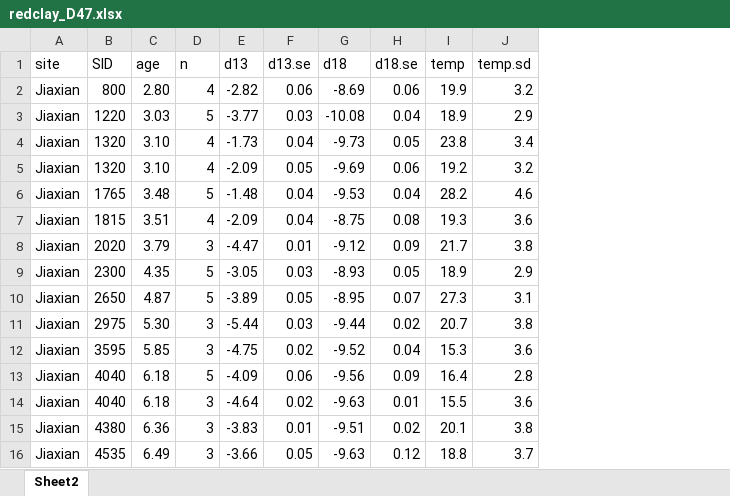
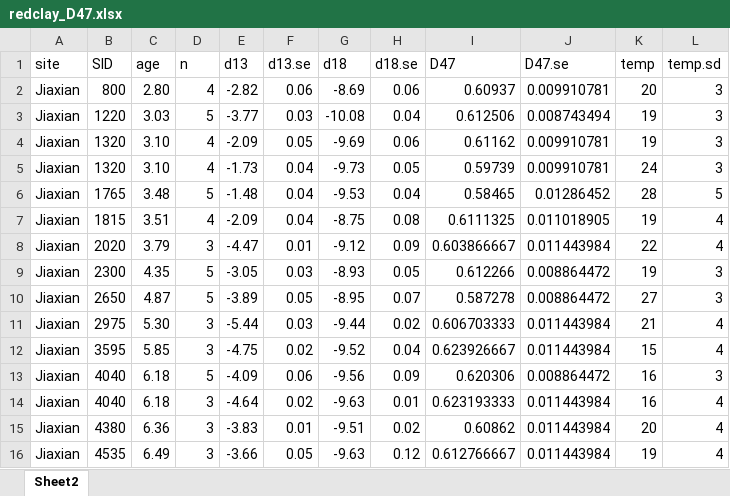
Before and after one commit to da-jiawei/redclay_jet, an Excel workbook: data/redclay_D47.xlsx, sheet Sheet2, drawn as a sheet; only a part is shown; values as stored, in another font and other column widths than the file's, no borders; removed rows and columns are numbered as before the commit, all else as after; the diff covers the shown part only; the diff names each change by its address in the sheet, - before the commit and + after, or states it on an @@ line.

```diff
--- a/data/redclay_D47.xlsx (sheet Sheet2)
+++ b/data/redclay_D47.xlsx (sheet Sheet2)
+column I (D47), rows 2-4: 0.60937 | 0.612506 | 0.61162; rows 6-16: 0.58465 | 0.6111325 | 0.603866667 | 0.612266 | 0.587278 | 0.606703333 | 0.623926667 | 0.620306 | 0.623193333 | 0.60862 | 0.612766667
+column J (D47.se), rows 2-4: 0.009910781 | 0.008743494 | 0.009910781; rows 6-16: 0.01286452 | 0.011018905 | 0.011443984 | 0.008864472 | 0.008864472 | 0.011443984 | 0.011443984 | 0.008864472 | 0.011443984 | 0.011443984 | 0.011443984
-K2 (temp): 19.9
+K2 (temp): 20
-L2 (temp.sd): 3.2
+L2 (temp.sd): 3
-K3 (temp): 18.9
+K3 (temp): 19
-L3 (temp.sd): 2.9
+L3 (temp.sd): 3
-row 4: Jiaxian | 1320 | 3.10 | 4 | -1.73 | 0.04 | -9.73 | 0.05 | 23.8 | 3.4
-K4 (temp): 19.2
+K4 (temp): 19
-L4 (temp.sd): 3.2
+L4 (temp.sd): 3
+row 5: Jiaxian | 1320 | 3.10 | 4 | -1.73 | 0.04 | -9.73 | 0.05 | 0.59739 | 0.009910781 | 24 | 3
-K6 (temp): 28.2
+K6 (temp): 28
-L6 (temp.sd): 4.6
+L6 (temp.sd): 5
-K7 (temp): 19.3
+K7 (temp): 19
-L7 (temp.sd): 3.6
+L7 (temp.sd): 4
-K8 (temp): 21.7
+K8 (temp): 22
-L8 (temp.sd): 3.8
+L8 (temp.sd): 4
-K9 (temp): 18.9
+K9 (temp): 19
-L9 (temp.sd): 2.9
+L9 (temp.sd): 3
-K10 (temp): 27.3
+K10 (temp): 27
-L10 (temp.sd): 3.1
+L10 (temp.sd): 3
-K11 (temp): 20.7
+K11 (temp): 21
-L11 (temp.sd): 3.8
+L11 (temp.sd): 4
-K12 (temp): 15.3
+K12 (temp): 15
-L12 (temp.sd): 3.6
+L12 (temp.sd): 4
-K13 (temp): 16.4
+K13 (temp): 16
-L13 (temp.sd): 2.8
+L13 (temp.sd): 3
-K14 (temp): 15.5
+K14 (temp): 16
-L14 (temp.sd): 3.6
+L14 (temp.sd): 4
-K15 (temp): 20.1
+K15 (temp): 20
-L15 (temp.sd): 3.8
+L15 (temp.sd): 4
-K16 (temp): 18.8
+K16 (temp): 19
-L16 (temp.sd): 3.7
+L16 (temp.sd): 4
```
Also changed, not shown: 34 edited cells elsewhere in this sheet, 16 other files.
